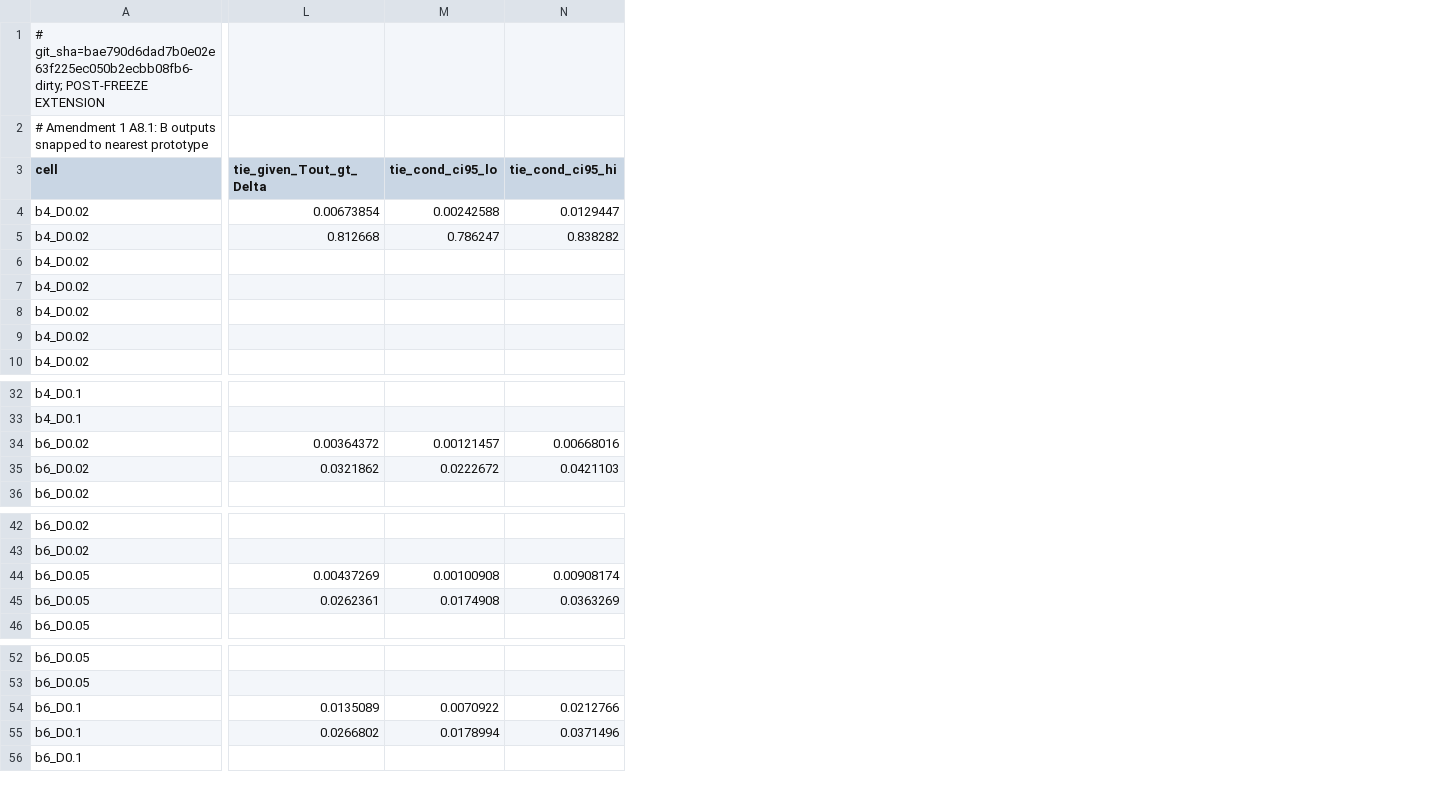
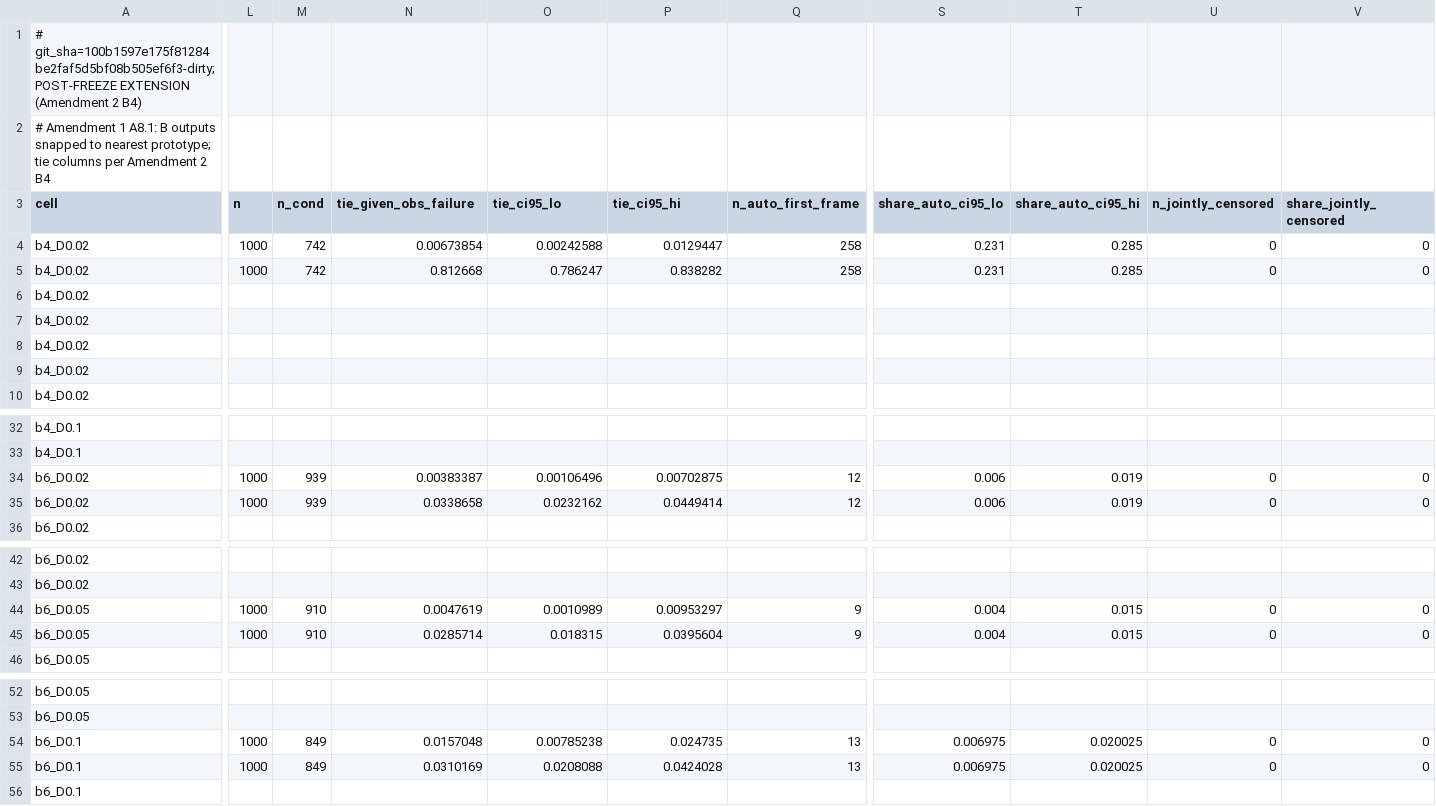
Before and after one commit to nivatechnologies/horizons-paper, a CSV file: tokens_horizon/results/ext/e5_b_snapped.csv, drawn as a sheet; only a part is shown, gaps mark what is left out; addresses are those after the commit; the diff covers the shown part only; the diff names each change by its address in the sheet, - before the commit and + after, or states it on an @@ line.

```diff
--- a/tokens_horizon/results/ext/e5_b_snapped.csv
+++ b/tokens_horizon/results/ext/e5_b_snapped.csv
+column L (n), rows 4-5: 1000 | 1000; rows 34-35: 1000 | 1000; rows 44-45: 1000 | 1000; rows 54-55: 1000 | 1000
+column M (n_cond), rows 4-5: 742 | 742; rows 34-35: 939 | 939; rows 44-45: 910 | 910; rows 54-55: 849 | 849
+column Q (n_auto_first_frame), rows 4-5: 258 | 258; rows 34-35: 12 | 12; rows 44-45: 9 | 9; rows 54-55: 13 | 13
+column S (share_auto_ci95_lo), rows 4-5: 0.231 | 0.231; rows 34-35: 0.006 | 0.006; rows 44-45: 0.004 | 0.004; rows 54-55: 0.006975 | 0.006975
+column T (share_auto_ci95_hi), rows 4-5: 0.285 | 0.285; rows 34-35: 0.019 | 0.019; rows 44-45: 0.015 | 0.015; rows 54-55: 0.020025 | 0.020025
+column U (n_jointly_censored), rows 4-5: 0 | 0; rows 34-35: 0 | 0; rows 44-45: 0 | 0; rows 54-55: 0 | 0
+column V (share_jointly_censored), rows 4-5: 0 | 0; rows 34-35: 0 | 0; rows 44-45: 0 | 0; rows 54-55: 0 | 0
-A1 (cell): # git_sha=bae790d6dad7b0e02e63f225ec050b2ecbb08fb6-dirty; POST-FREEZE EXTENSION
+A1 (cell): # git_sha=100b1597e175f81284be2faf5d5bf08b505ef6f3-dirty; POST-FREEZE EXTENSION (Amendment 2 B4)
-A2 (cell): …to nearest prototype
+A2 (cell): …to nearest prototype; tie columns per Amendment 2 B4
-N3: tie_given_Tout_gt_Delta
+N3: tie_given_obs_failure
-O3: tie_cond_ci95_lo
+O3: tie_ci95_lo
-P3: tie_cond_ci95_hi
+P3: tie_ci95_hi
-N34 (tie_given_obs_failure): 0.00364372
+N34 (tie_given_obs_failure): 0.00383387
-O34 (tie_ci95_lo): 0.00121457
+O34 (tie_ci95_lo): 0.00106496
-P34 (tie_ci95_hi): 0.00668016
+P34 (tie_ci95_hi): 0.00702875
-N35 (tie_given_obs_failure): 0.0321862
+N35 (tie_given_obs_failure): 0.0338658
-O35 (tie_ci95_lo): 0.0222672
+O35 (tie_ci95_lo): 0.0232162
-P35 (tie_ci95_hi): 0.0421103
+P35 (tie_ci95_hi): 0.0449414
-N44 (tie_given_obs_failure): 0.00437269
+N44 (tie_given_obs_failure): 0.0047619
-O44 (tie_ci95_lo): 0.00100908
+O44 (tie_ci95_lo): 0.0010989
-P44 (tie_ci95_hi): 0.00908174
+P44 (tie_ci95_hi): 0.00953297
-N45 (tie_given_obs_failure): 0.0262361
+N45 (tie_given_obs_failure): 0.0285714
-O45 (tie_ci95_lo): 0.0174908
+O45 (tie_ci95_lo): 0.018315
-P45 (tie_ci95_hi): 0.0363269
+P45 (tie_ci95_hi): 0.0395604
-N54 (tie_given_obs_failure): 0.0135089
+N54 (tie_given_obs_failure): 0.0157048
-O54 (tie_ci95_lo): 0.0070922
+O54 (tie_ci95_lo): 0.00785238
-P54 (tie_ci95_hi): 0.0212766
+P54 (tie_ci95_hi): 0.024735
-N55 (tie_given_obs_failure): 0.0266802
+N55 (tie_given_obs_failure): 0.0310169
-O55 (tie_ci95_lo): 0.0178994
+O55 (tie_ci95_lo): 0.0208088
-P55 (tie_ci95_hi): 0.0371496
+P55 (tie_ci95_hi): 0.0424028
```
Also changed, not shown: 12 added columns and 20 edited cells elsewhere in this file, tokens_horizon/results/exchange_law/fsle.csv, tokens_horizon/results/exchange_law/h_and_r_by_orientation.csv, 28 other files.
